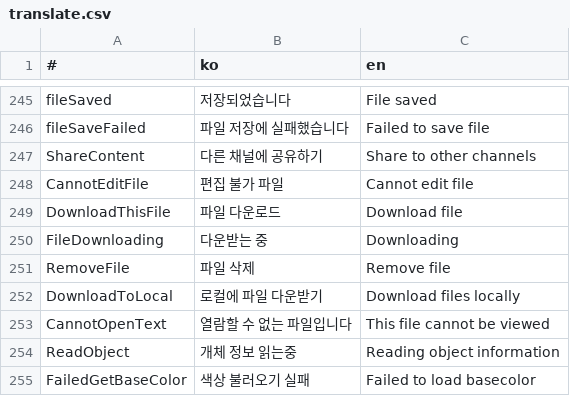
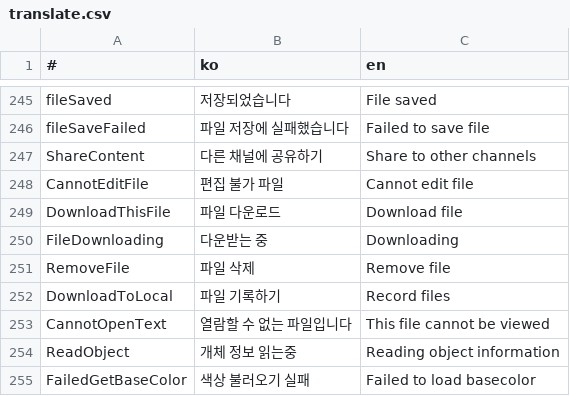
Before and after one commit to is2you2/pjcone, a CSV file: src/assets/data/translate.csv, drawn as a sheet; only a part is shown, gaps mark what is left out; removed rows and columns are numbered as before the commit, all else as after; the diff names each change by its address in the sheet, - before the commit and + after, or states it on an @@ line.

Commit message:
번역 수정

```diff
--- a/src/assets/data/translate.csv
+++ b/src/assets/data/translate.csv
-row 252: DownloadToLocal | 로컬에 파일 다운받기 | Download files locally
+row 252: DownloadToLocal | 파일 기록하기 | Record files
```
